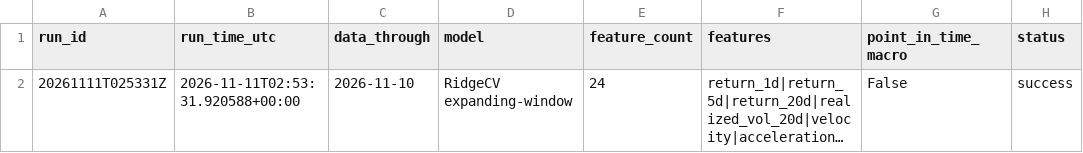
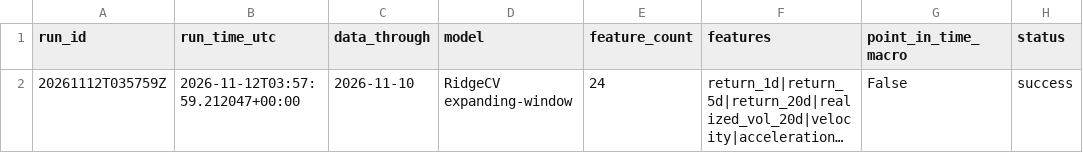
Before and after one commit to rbarrios815/rfup-public-market-signal-lab, a CSV file: docs/data/model_runs.csv, drawn as a sheet; long unchanged cells end in …; the diff names each change by its address in the sheet, - before the commit and + after, or states it on an @@ line.

```diff
--- a/docs/data/model_runs.csv
+++ b/docs/data/model_runs.csv
-A2 (run_id): 20261111T025331Z
+A2 (run_id): 20261112T035759Z
-B2 (run_time_utc): 2026-11-11T02:53:31.920588+00:00
+B2 (run_time_utc): 2026-11-12T03:57:59.212047+00:00
```
Also changed, not shown: docs/data/data.csv, 1 other file.
